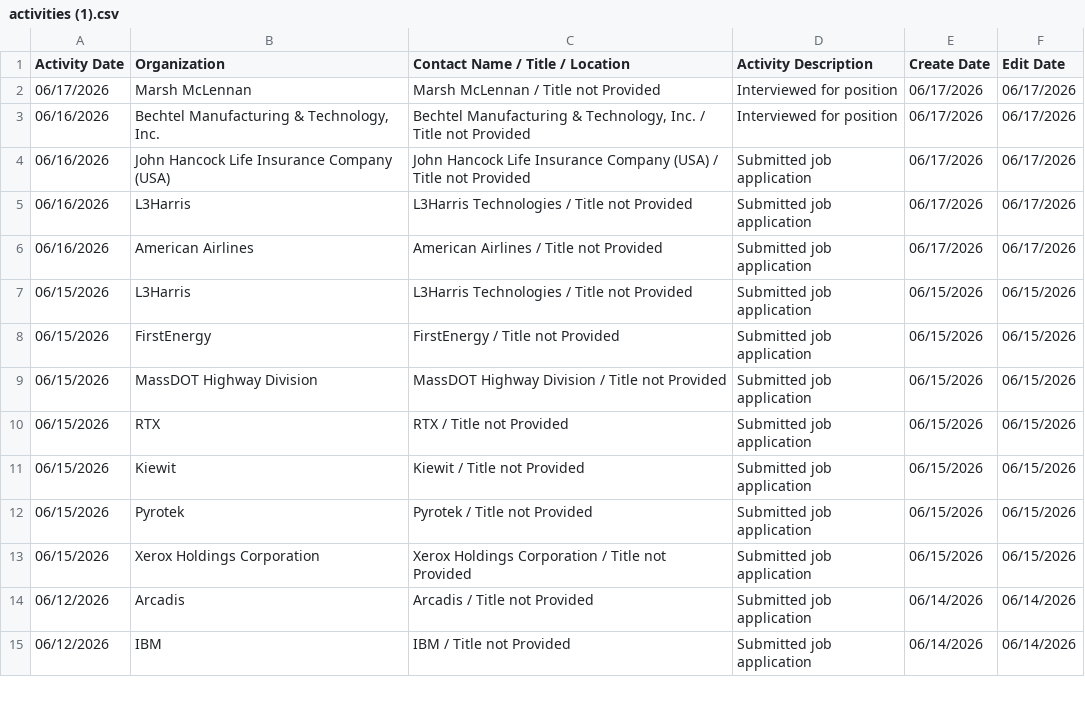
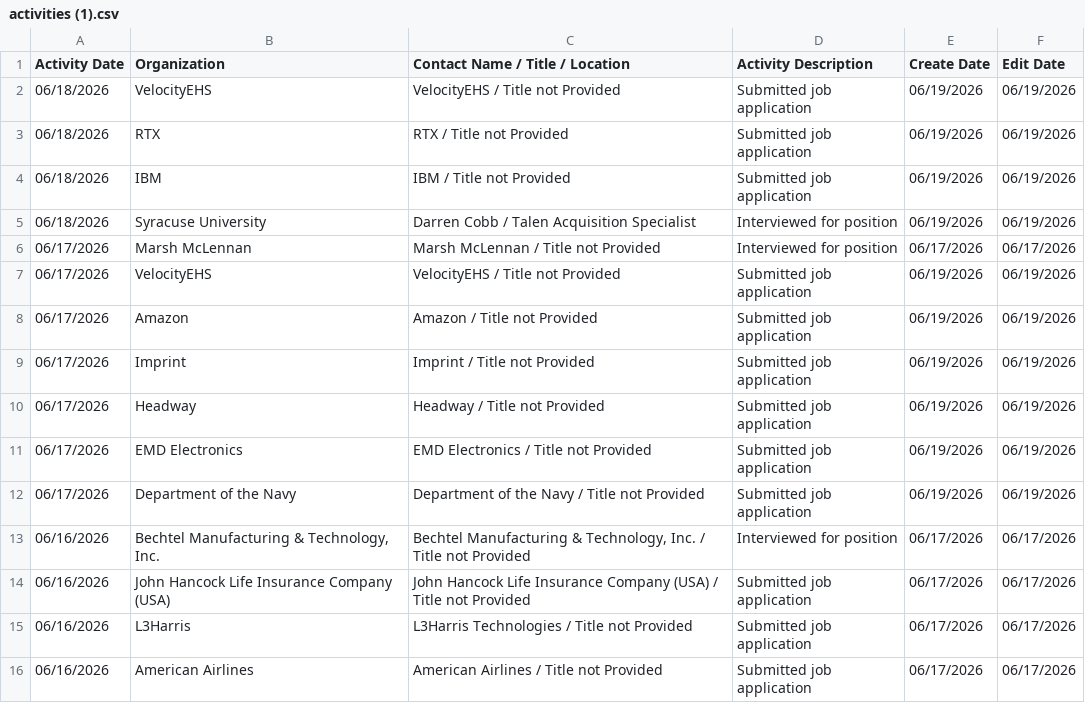
Before and after one commit to hypercord114/JOB-APPLICATIONS-SINCE-NOV2025, a CSV file: activities (1).csv, drawn as a sheet; only a part is shown; the shorter side is filled out with more unchanged rows.

Commit message:
Add files via upload

```diff
--- a/activities (1).csv
+++ b/activities (1).csv
@@ -1,3 +1,13 @@
 "Activity Date","Organization","Contact Name / Title / Location","Activity Description","Create Date","Edit Date"
+"06/18/2026","VelocityEHS","VelocityEHS / Title not Provided","Submitted job application","06/19/2026","06/19/2026"
+"06/18/2026","RTX","RTX / Title not Provided","Submitted job application","06/19/2026","06/19/2026"
+"06/18/2026","IBM","IBM / Title not Provided","Submitted job application","06/19/2026","06/19/2026"
+"06/18/2026","Syracuse University","Darren Cobb / Talen Acquisition Specialist","Interviewed for position","06/19/2026","06/19/2026"
 "06/17/2026","Marsh McLennan","Marsh McLennan / Title not Provided","Interviewed for position","06/17/2026","06/17/2026"
+"06/17/2026","VelocityEHS","VelocityEHS / Title not Provided","Submitted job application","06/19/2026","06/19/2026"
+"06/17/2026","Amazon","Amazon / Title not Provided","Submitted job application","06/19/2026","06/19/2026"
+"06/17/2026","Imprint","Imprint / Title not Provided","Submitted job application","06/19/2026","06/19/2026"
+"06/17/2026","Headway","Headway / Title not Provided","Submitted job application","06/19/2026","06/19/2026"
+"06/17/2026","EMD Electronics","EMD Electronics / Title not Provided","Submitted job application","06/19/2026","06/19/2026"
+"06/17/2026","Department of the Navy","Department of the Navy / Title not Provided","Submitted job application","06/19/2026","06/19/2026"
 "06/16/2026","Bechtel Manufacturing & Technology, Inc.","Bechtel Manufacturing & Technology, Inc. / Title not Provided","Interviewed for position","06/17/2026","06/17/2026"
```
